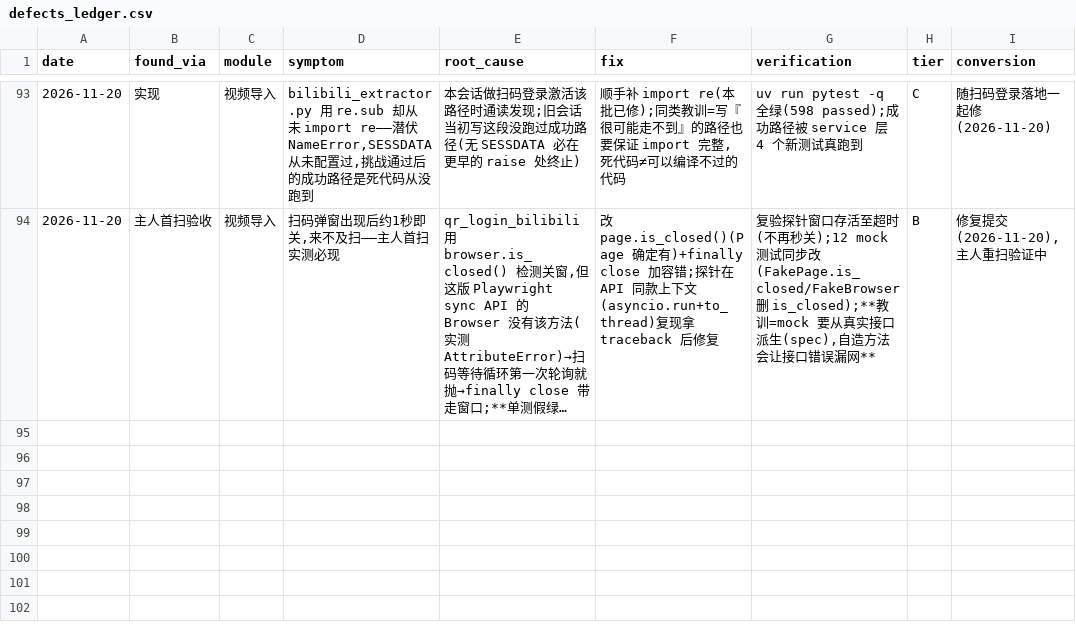
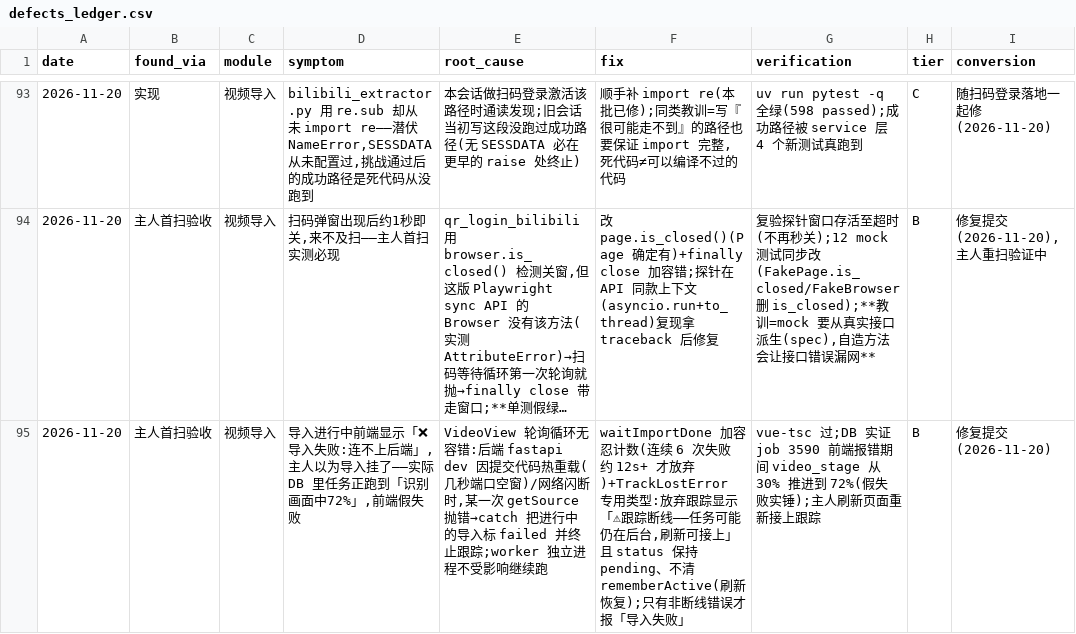
Before and after one commit to pmlpl/baleen, a CSV file: eval/analysis/defects_ledger.csv, drawn as a sheet; only a part is shown, gaps mark what is left out; long unchanged cells end in …; the diff names each change by its address in the sheet, - before the commit and + after, or states it on an @@ line.

Commit message:
fix(video): 导入跟踪一次轮询闪断就假报「导入失败」——加容忍+TrackLostError
主人首扫验收实锤:前端显示「连不上后端」假失败时,DB 里 job 3590 正从 30% 推进到 72%
(fastapi dev 热重载几秒端口空窗撞上轮询);worker 独立进程不受影响。
waitImportDone 连续 6 次失败才放弃跟踪;放弃时显示「⚠️跟踪断线——刷新可接上」且
不清 rememberActive(刷新恢复真实进度),只有真正的错误才报「导入失败」。台账#91

```diff
--- a/eval/analysis/defects_ledger.csv
+++ b/eval/analysis/defects_ledger.csv
+row 95: 2026-11-20 | 主人首扫验收 | 视频导入 | 导入进行中前端显示「❌导入失败:连不上后端」,主人以为导入挂了——实际 DB 里任务正跑到「识别画面中72%」,前端假失败 | VideoView 轮询循环无容错:后端 fastapi dev 因提交代码热重载(几秒端口空窗)/网络闪断时,某一次 getSource 抛错→catch 把进行中的导入标 failed 并终止跟踪;worker 独立进程不受影响继续跑 | waitImportDone 加容忍计数(连续 6 次失败约 12s+ 才放弃)+TrackLostError 专用类型:放弃跟踪显示「⚠跟踪断线——任务可能仍在后台,刷新可接上」且 status 保持 pending、不清 rememberActive(刷新恢复);只有非断线错误才报「导入失败」 | vue-tsc 过;DB 实证 job 3590 前端报错期间 video_stage 从 30% 推进到 72%(假失败实锤);主人刷新页面重新接上跟踪 | B | 修复提交(2026-11-20)
```
Also changed, not shown: 1 other file.
